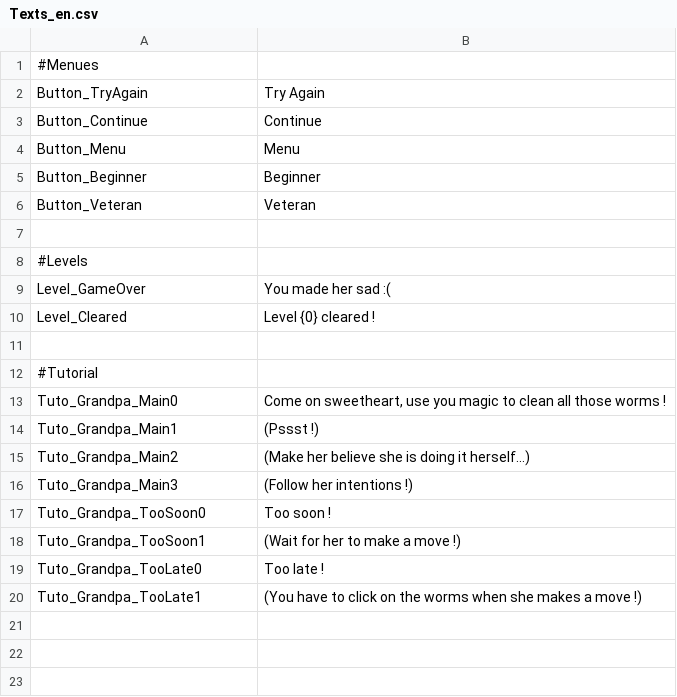
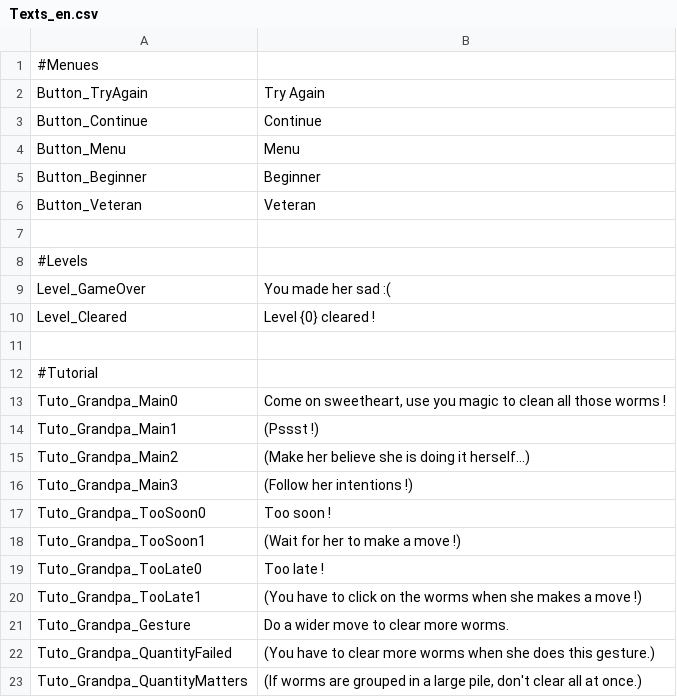
Before and after one commit to AntoineCollot/PureMagic, a CSV file: Assets/Localization/Resources/Localization/Texts_en.csv, drawn as a sheet.

```diff
--- a/Assets/Localization/Resources/Localization/Texts_en.csv
+++ b/Assets/Localization/Resources/Localization/Texts_en.csv
@@ -20 +20,4 @@ Tuto_Grandpa_TooLate0;Too late !
 Tuto_Grandpa_TooLate1;(You have to click on the worms when she makes a move !)
+Tuto_Grandpa_Gesture;Do a wider move to clear more worms.
+Tuto_Grandpa_QuantityFailed;(You have to clear more worms when she does this gesture.)
+Tuto_Grandpa_QuantityMatters;(If worms are grouped in a large pile, don't clear all at once.)
```
Also changed, not shown: 17 other files.
